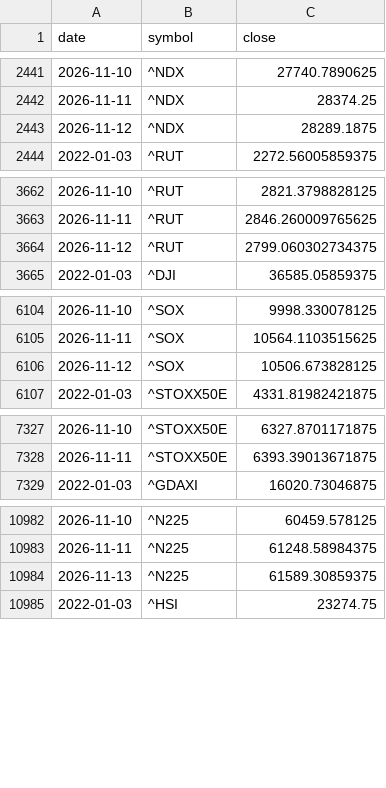
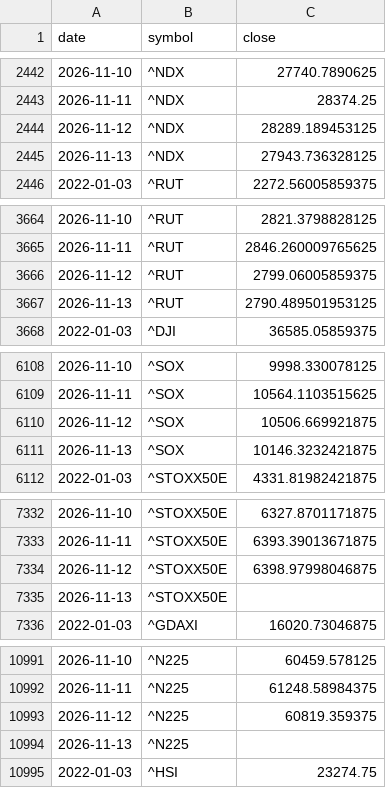
Before and after one commit to Revach123/INDEX-FX, a CSV file: data/market/prices.csv, drawn as a sheet; only a part is shown, gaps mark what is left out; the diff covers the shown part only.

```diff
--- a/data/market/prices.csv
+++ b/data/market/prices.csv
@@ -2442,3 +2443,4 @@ date,symbol,close
 2026-11-11,^NDX,28374.25
-2026-11-12,^NDX,28289.1875
+2026-11-12,^NDX,28289.189453125
+2026-11-13,^NDX,27943.736328125
 2022-01-03,^RUT,2272.56005859375
@@ -3663,3 +3665,4 @@ date,symbol,close
 2026-11-11,^RUT,2846.260009765625
-2026-11-12,^RUT,2799.060302734375
+2026-11-12,^RUT,2799.06005859375
+2026-11-13,^RUT,2790.489501953125
 2022-01-03,^DJI,36585.05859375
@@ -6105,3 +6109,4 @@ date,symbol,close
 2026-11-11,^SOX,10564.1103515625
-2026-11-12,^SOX,10506.673828125
+2026-11-12,^SOX,10506.669921875
+2026-11-13,^SOX,10146.3232421875
 2022-01-03,^STOXX50E,4331.81982421875
@@ -7328,2 +7333,4 @@ date,symbol,close
 2026-11-11,^STOXX50E,6393.39013671875
+2026-11-12,^STOXX50E,6398.97998046875
+2026-11-13,^STOXX50E,
 2022-01-03,^GDAXI,16020.73046875
@@ -10983,3 +10992,4 @@ date,symbol,close
 2026-11-11,^N225,61248.58984375
-2026-11-13,^N225,61589.30859375
+2026-11-12,^N225,60819.359375
+2026-11-13,^N225,
 2022-01-03,^HSI,23274.75
```
Also changed, not shown: 12 added rows and 10 edited cells elsewhere in this file, data/market/boi_rate.csv, data/market/boi_usdils.csv.
